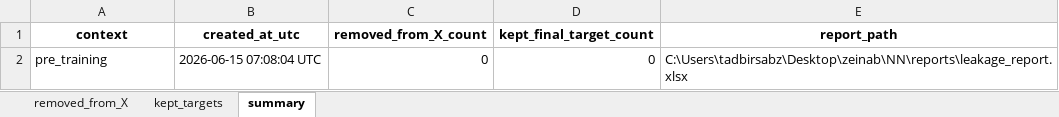
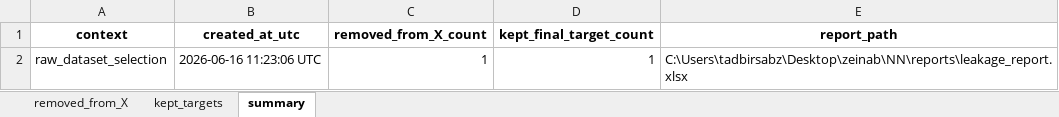
Before and after one commit to puraminy/zeinab, an Excel workbook: NN/reports/leakage_report.xlsx, sheet summary, drawn as a sheet; values as stored, in another font and other column widths than the file's, no borders; removed rows and columns are numbered as before the commit, all else as after; the diff names each change by its address in the sheet, - before the commit and + after, or states it on an @@ line.

```diff
--- a/NN/reports/leakage_report.xlsx (sheet summary)
+++ b/NN/reports/leakage_report.xlsx (sheet summary)
-row 2: pre_training | 2026-06-15 07:08:04 UTC | 0 | 0 | C:\Users\tadbirsabz\Desktop\zeinab\NN\reports\leakage_report.xlsx
+row 2: raw_dataset_selection | 2026-06-16 11:23:06 UTC | 1 | 1 | C:\Users\tadbirsabz\Desktop\zeinab\NN\reports\leakage_report.xlsx
```
Also changed, not shown: sheet kept_targets, sheet removed_from_X, 3 other files.
